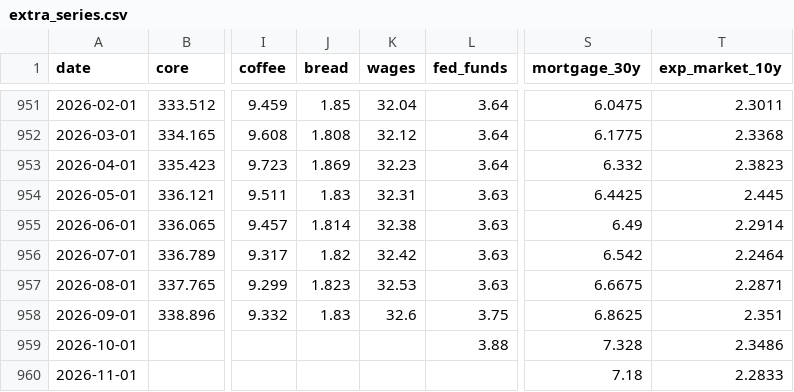
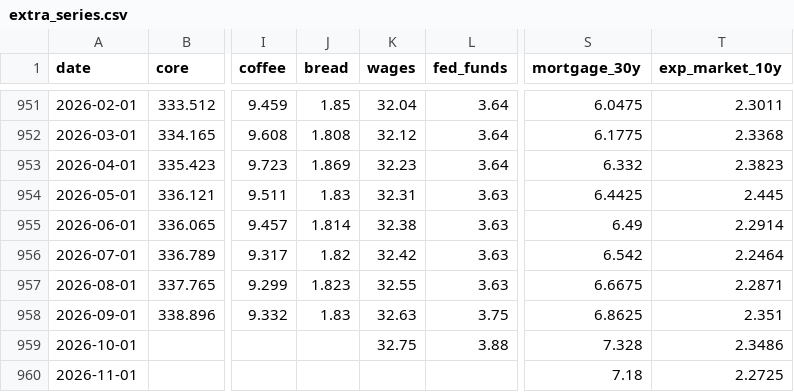
Before and after one commit to ppc1004/us_economic_forecast, a CSV file: data/extra_series.csv, drawn as a sheet; only a part is shown, gaps mark what is left out; the diff names each change by its address in the sheet, - before the commit and + after, or states it on an @@ line.

```diff
--- a/data/extra_series.csv
+++ b/data/extra_series.csv
-K957 (wages): 32.53
+K957 (wages): 32.55
-K958 (wages): 32.6
+K958 (wages): 32.63
-K959 (wages): (empty)
+K959 (wages): 32.75
-T960 (exp_market_10y): 2.2833
+T960 (exp_market_10y): 2.2725
```
Also changed, not shown: 2 other files.
